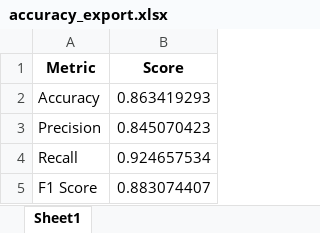
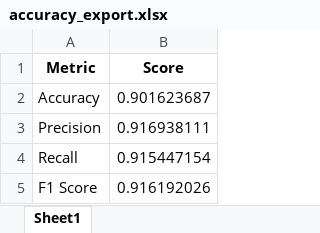
Before and after one commit to Dandata0101/mbs-Stock-signal-project, an Excel workbook: 01-data/accuracy_export.xlsx, sheet Sheet1, drawn as a sheet; values as stored, in another font and other column widths than the file's, no borders; the diff names each change by its address in the sheet, - before the commit and + after, or states it on an @@ line.

```diff
--- a/01-data/accuracy_export.xlsx (sheet Sheet1)
+++ b/01-data/accuracy_export.xlsx (sheet Sheet1)
-B2 (Score): 0.863419293
+B2 (Score): 0.901623687
-B3 (Score): 0.845070423
+B3 (Score): 0.916938111
-B4 (Score): 0.924657534
+B4 (Score): 0.915447154
-B5 (Score): 0.883074407
+B5 (Score): 0.916192026
```
Also changed, not shown: 01-data/bestmodel_export.xlsx, 01-data/feature_export.xlsx, 7 other files.
